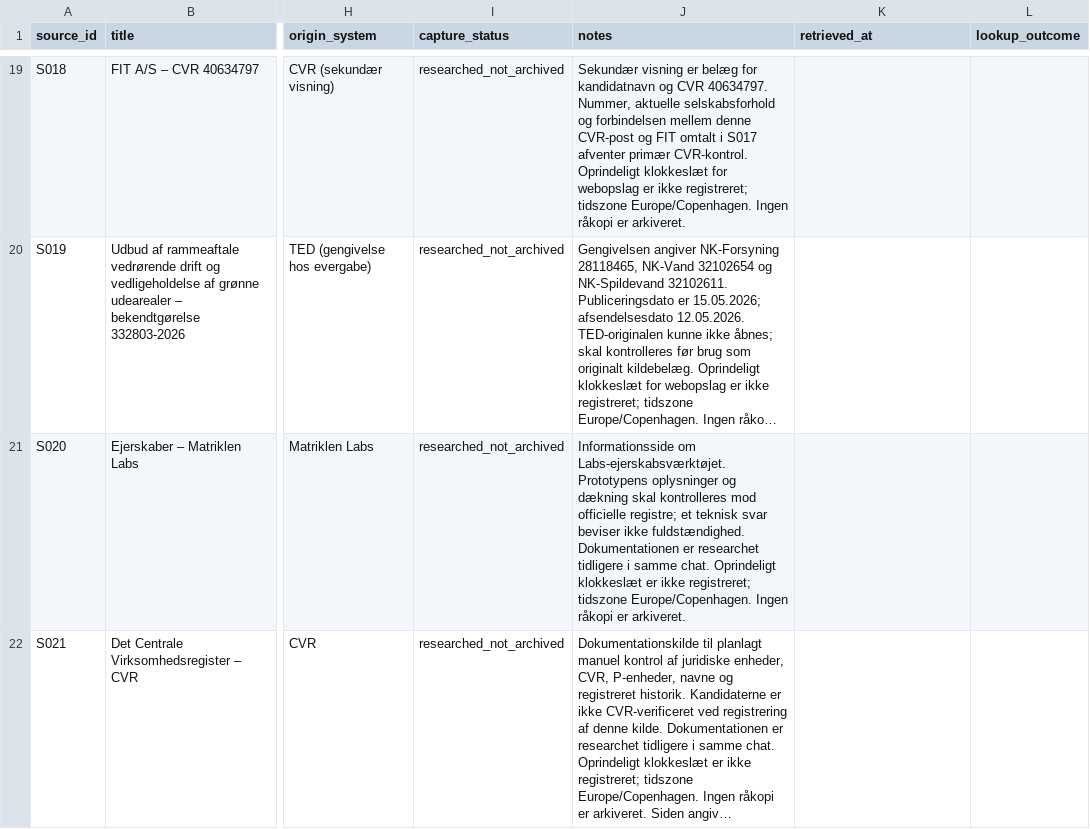
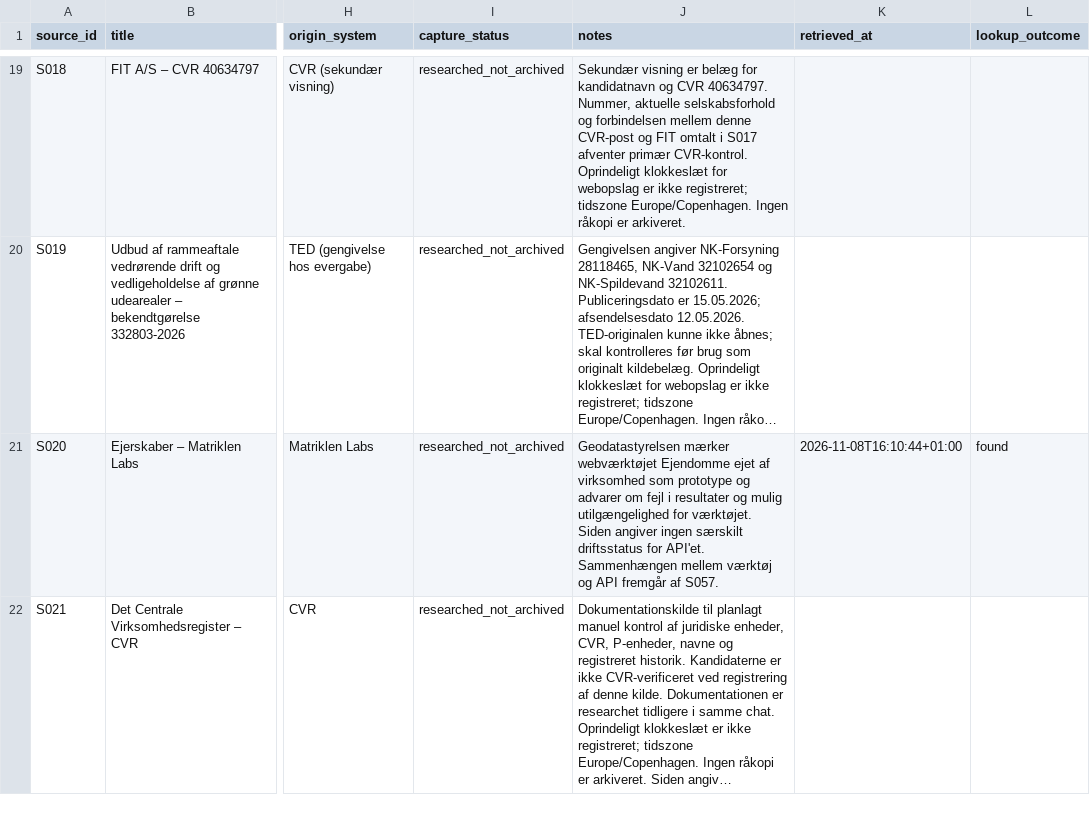
Before and after one commit to michaelmunter/envafors, a CSV file: research/sources.csv, drawn as a sheet; only a part is shown, gaps mark what is left out; long unchanged cells end in …; the diff covers the shown part only; the diff names each change by its address in the sheet, - before the commit and + after, or states it on an @@ line.

Commit message:
Skeln mellem Labs-værktøjet og API’ets driftsstatus

```diff
--- a/research/sources.csv
+++ b/research/sources.csv
-J21 (notes): Informationsside om Labs-ejerskabsværktøjet. Prototypens oplysninger og dækning skal kontrolleres mod officielle registre; et teknisk svar beviser ikke fuldstændighed. Dokumentationen er researchet tidligere i samme chat. Oprindeligt klokkeslæt er ikke registreret; tidszone Europe/Copenhagen. Ingen råkopi er arkiveret.
+J21 (notes): Geodatastyrelsen mærker webværktøjet Ejendomme ejet af virksomhed som prototype og advarer om fejl i resultater og mulig utilgængelighed for værktøjet. Siden angiver ingen særskilt driftsstatus for API'et. Sammenhængen mellem værktøj og API fremgår af S057.
-K21 (retrieved_at): (empty)
+K21 (retrieved_at): 2026-11-08T16:10:44+01:00
-L21 (lookup_outcome): (empty)
+L21 (lookup_outcome): found
```
Also changed, not shown: 1 added row and 3 edited cells elsewhere in this file, 2 other files.
